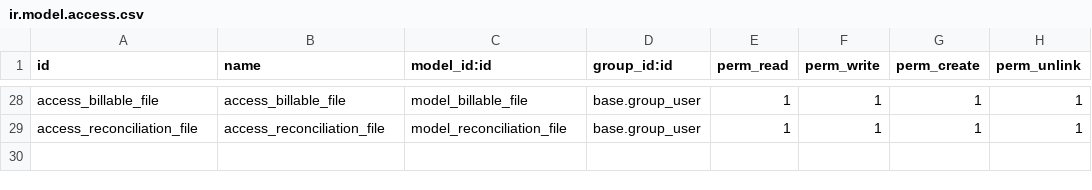
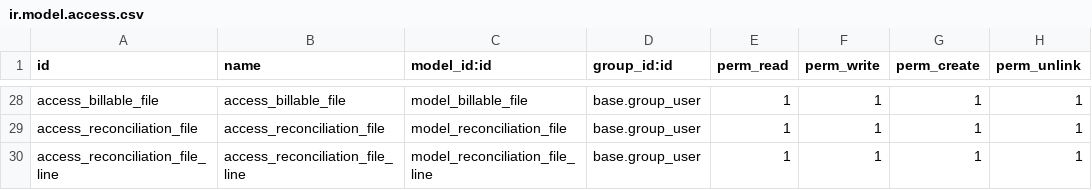
Before and after one commit to g6982/aop, a CSV file: aop_sale/security/ir.model.access.csv, drawn as a sheet; only a part is shown, gaps mark what is left out.

```diff
--- a/aop_sale/security/ir.model.access.csv
+++ b/aop_sale/security/ir.model.access.csv
@@ -29 +29,2 @@ access_billable_file,access_billable_file,model_billable_file,base.group_user,1,
 access_reconciliation_file,access_reconciliation_file,model_reconciliation_file,base.group_user,1,1,1,1
+access_reconciliation_file_line,access_reconciliation_file_line,model_reconciliation_file_line,base.group_user,1,1,1,1
```
Also changed, not shown: 2 other files.
